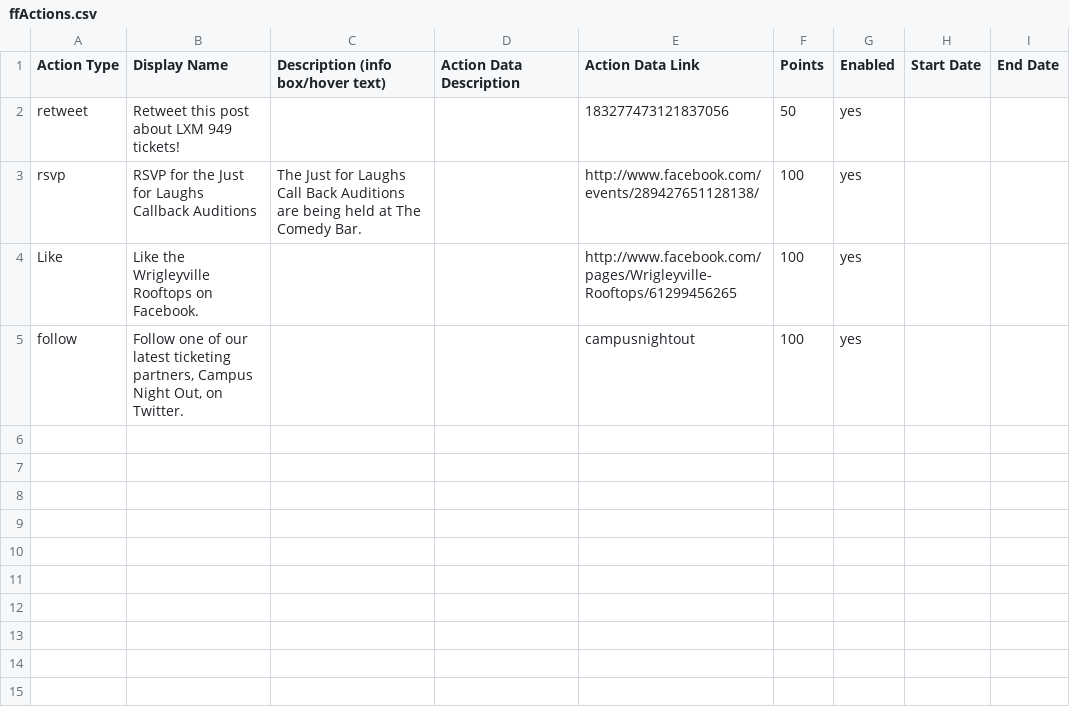
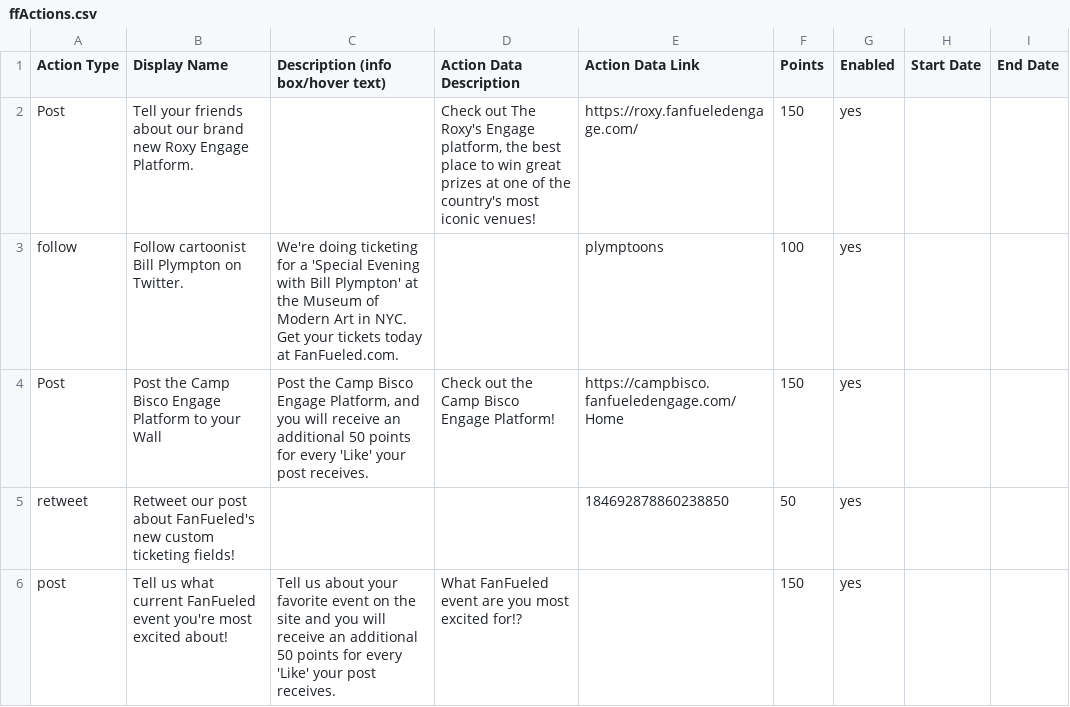
Before and after one commit to rahuljain/rahul-scripts, a CSV file: ff/python/ffActions.csv, drawn as a sheet.

```diff
--- a/ff/python/ffActions.csv
+++ b/ff/python/ffActions.csv
@@ -1,5 +1,6 @@
 Action Type,Display Name,Description (info box/hover text),Action Data Description,Action Data Link,Points,Enabled,Start Date,End Date
-retweet,Retweet this post about LXM 949 tickets!,,,183277473121837056,50,yes
-rsvp,RSVP for the Just for Laughs Callback Auditions,The Just for Laughs Call Back Auditions are being held at The Comedy Bar.,,http://www.facebook.com/events/289427651128138/,100,yes
-Like,Like the Wrigleyville Rooftops on Facebook.,,,http://www.facebook.com/pages/Wrigleyville-Rooftops/61299456265,100,yes
-follow,"Follow one of our latest ticketing partners, Campus Night Out, on Twitter.",,,campusnightout,100,yes
+Post,Tell your friends about our brand new Roxy Engage Platform. ,,"Check out The Roxy's Engage platform, the best place to win great prizes at one of the country's most iconic venues!",https://roxy.fanfueledengage.com/,150,yes
+follow,Follow cartoonist Bill Plympton on Twitter.,We're doing ticketing for a 'Special Evening with Bill Plympton' at the Museum of Modern Art in NYC. Get your tickets today at FanFueled.com.,,plymptoons,100,yes
+Post,Post the Camp Bisco Engage Platform to your Wall,"Post the Camp Bisco Engage Platform, and you will receive an additional 50 points for every 'Like' your post receives.",Check out the Camp Bisco Engage Platform!,https://campbisco.fanfueledengage.com/Home,150,yes
+retweet,Retweet our post about FanFueled's new custom ticketing fields!,,,184692878860238850,50,yes
+post,Tell us what current FanFueled event you're most excited about!,Tell us about your favorite event on the site and you will receive an additional 50 points for every 'Like' your post receives.,What FanFueled event are you most excited for!?,,150,yes
```
Also changed, not shown: ff/python/CampBiscoActions.csv, ff/python/ffRewards.csv, 4 other files.
